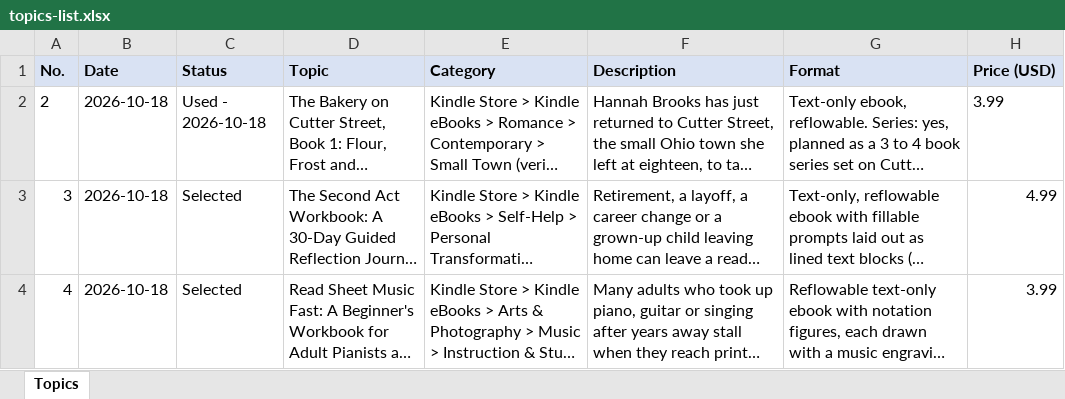
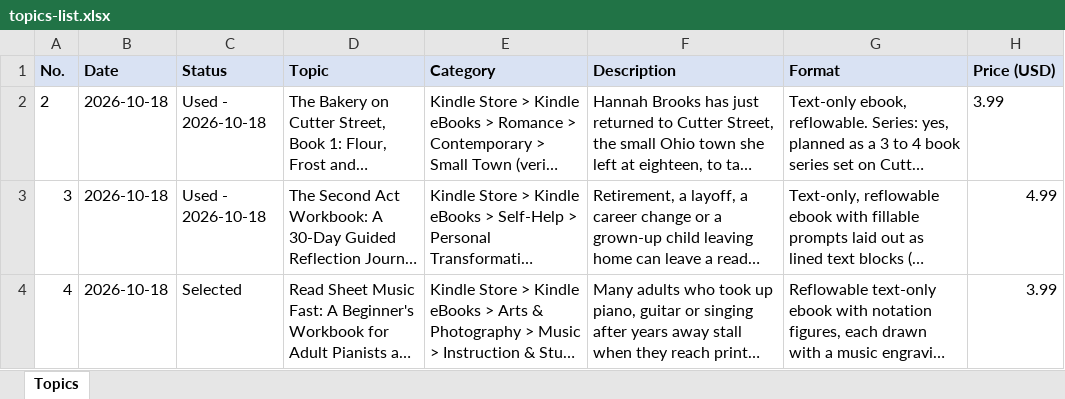
Before and after one commit to Skybee2027/kindle, an Excel workbook: ebooks-Raw/topics-list.xlsx, sheet Topics, drawn as a sheet; only a part is shown; long unchanged cells end in …; values as stored, in another font and other column widths than the file's, no borders; the diff names each change by its address in the sheet, - before the commit and + after, or states it on an @@ line.

```diff
--- a/ebooks-Raw/topics-list.xlsx (sheet Topics)
+++ b/ebooks-Raw/topics-list.xlsx (sheet Topics)
-C3 (Status): Selected
+C3 (Status): Used - 2026-10-18
```
Also changed, not shown: 13 other files.
